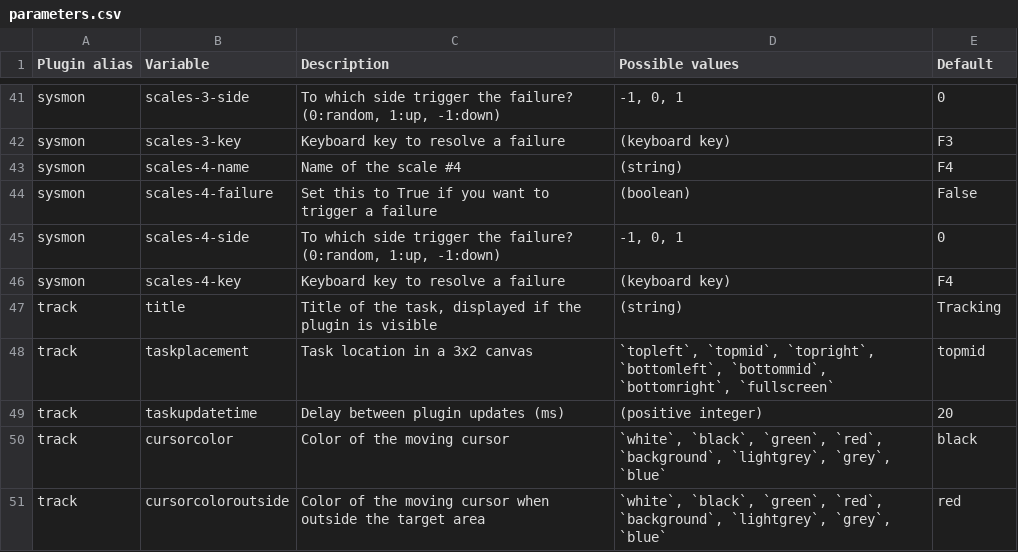
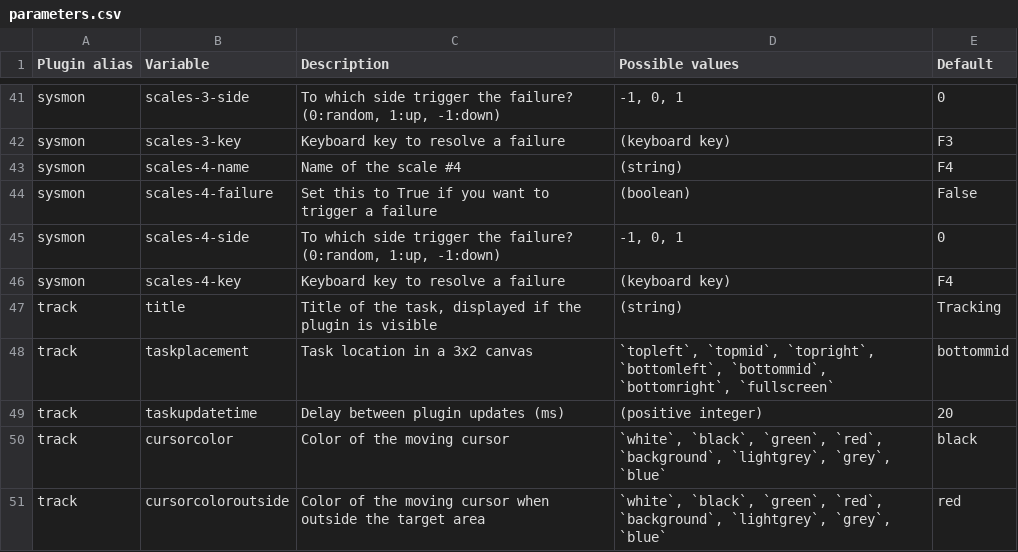
Before and after one commit to aminoed/MATB, a CSV file: parameters.csv, drawn as a sheet; only a part is shown, gaps mark what is left out.

Commit message:
1. Remove task ResManagement 2. Change Tracking task from topmid to bottomright

```diff
--- a/parameters.csv
+++ b/parameters.csv
@@ -47,3 +47,3 @@ sysmon,scales-4-key,Keyboard key to resolve a failure,(keyboard key),F4
 track,title,"Title of the task, displayed if the plugin is visible",(string),Tracking
-track,taskplacement,Task location in a 3x2 canvas,"`topleft`, `topmid`, `topright`, `bottomleft`, `bottommid`, `bottomright`, `fullscreen`",topmid
+track,taskplacement,Task location in a 3x2 canvas,"`topleft`, `topmid`, `topright`, `bottomleft`, `bottommid`, `bottomright`, `fullscreen`",bottommid
 track,taskupdatetime,Delay between plugin updates (ms),(positive integer),20
```
Also changed, not shown: 3 other files.
